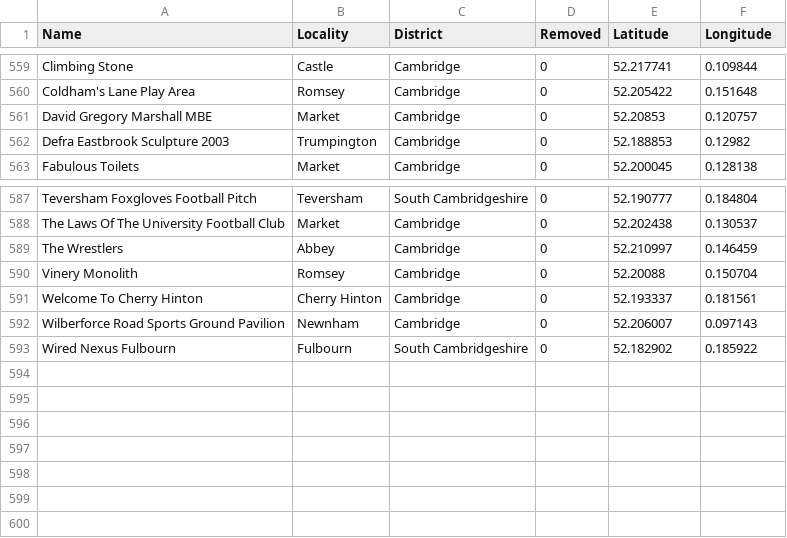
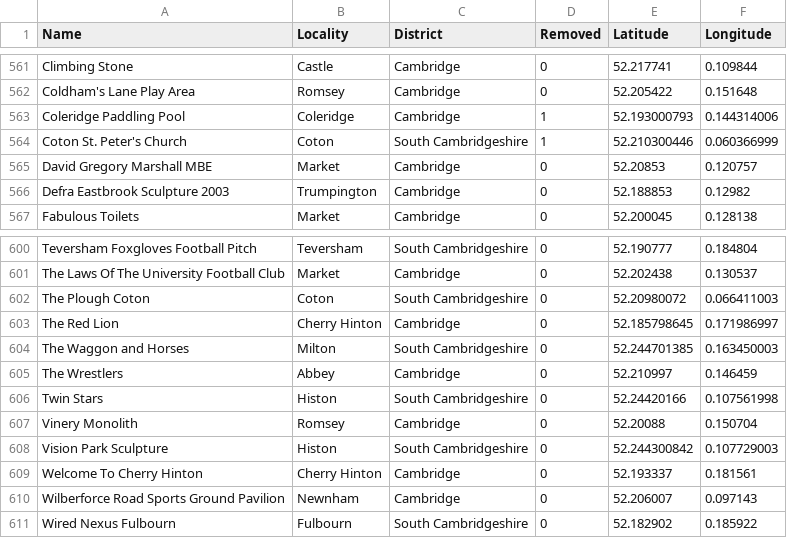
Before and after one commit to NHellFire/gym-badge-tracker, a CSV file: docs/gyms.csv, drawn as a sheet; only a part is shown, gaps mark what is left out; the diff covers the shown part only; the diff names each change by its address in the sheet, - before the commit and + after, or states it on an @@ line.

```diff
--- a/docs/gyms.csv
+++ b/docs/gyms.csv
+row 563: Coleridge Paddling Pool | Coleridge | Cambridge | 1 | 52.193000793 | 0.144314006
+row 564: Coton St. Peter's Church | Coton | South Cambridgeshire | 1 | 52.210300446 | 0.060366999
+row 602: The Plough Coton | Coton | South Cambridgeshire | 0 | 52.20980072 | 0.066411003
+row 603: The Red Lion | Cherry Hinton | Cambridge | 0 | 52.185798645 | 0.171986997
+row 604: The Waggon and Horses | Milton | South Cambridgeshire | 0 | 52.244701385 | 0.163450003
+row 606: Twin Stars | Histon | South Cambridgeshire | 0 | 52.24420166 | 0.107561998
+row 608: Vision Park Sculpture | Histon | South Cambridgeshire | 0 | 52.244300842 | 0.107729003
```
Also changed, not shown: 11 added rows and 2 edited cells elsewhere in this file, 1 other file.
